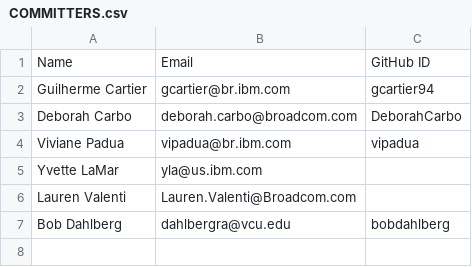
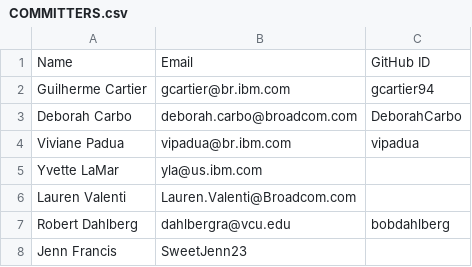
Before and after one commit to openmainframeproject/omp-education, a CSV file: COMMITTERS.csv, drawn as a sheet.

```diff
--- a/COMMITTERS.csv
+++ b/COMMITTERS.csv
@@ -6,2 +6,3 @@ Yvette LaMar,yla@us.ibm.com,
 Lauren Valenti,Lauren.Valenti@Broadcom.com,
-Bob Dahlberg,dahlbergra@vcu.edu,bobdahlberg
+Robert Dahlberg,dahlbergra@vcu.edu,bobdahlberg
+Jenn Francis,SweetJenn23
```
Also changed, not shown: 3 other files.
